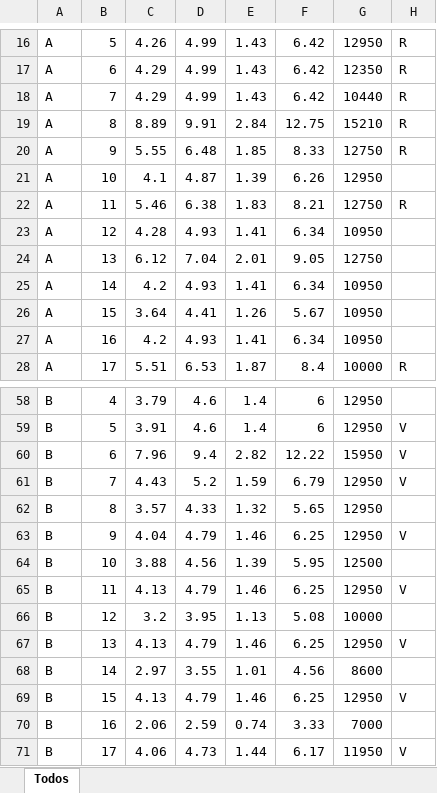
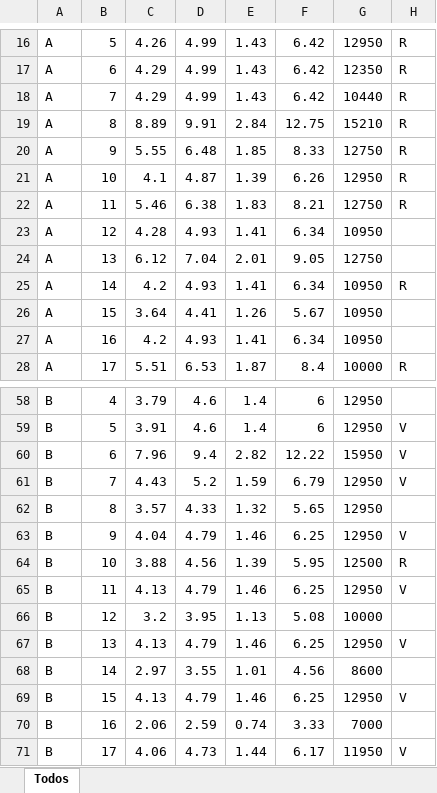
Before and after one commit to rumequintana/trasteros, an Excel workbook: ESTADO_TRASTEROS.xlsx, sheet Todos, drawn as a sheet; only a part is shown, gaps mark what is left out; values as stored, in another font and other column widths than the file's, no borders; the diff names each change by its address in the sheet, - before the commit and + after, or states it on an @@ line.

Commit message:
Add files via upload

```diff
--- a/ESTADO_TRASTEROS.xlsx (sheet Todos)
+++ b/ESTADO_TRASTEROS.xlsx (sheet Todos)
-H21: (empty)
+H21: R
-H25: (empty)
+H25: R
-H64: (empty)
+H64: R
```
